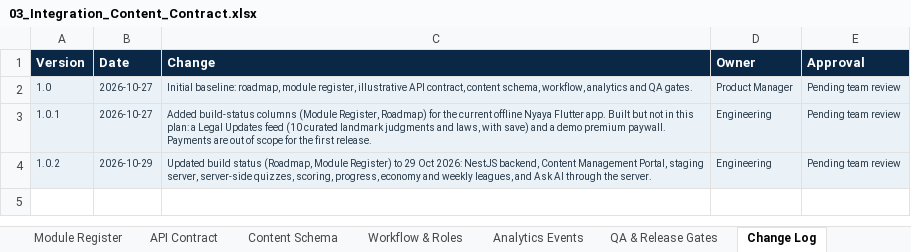
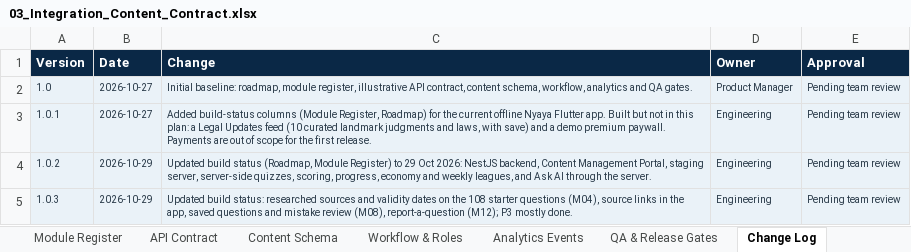
Before and after one commit to gowtham0210/nyaya_v2, an Excel workbook: docs/planning/03_Integration_Content_Contract.xlsx, sheet Change Log, drawn as a sheet; values as stored, in another font and other column widths than the file's, no borders; the diff names each change by its address in the sheet, - before the commit and + after, or states it on an @@ line.

```diff
--- a/docs/planning/03_Integration_Content_Contract.xlsx (sheet Change Log)
+++ b/docs/planning/03_Integration_Content_Contract.xlsx (sheet Change Log)
+row 5: 1.0.3 | 2026-10-29 | Updated build status: researched sources and validity dates on the 108 starter questions (M04), source links in the app, saved questions and mistake review (M08), report-a-question (M12); P3 mostly done. | Engineering | Pending team review
```
Also changed, not shown: sheet Module Register, sheet Roadmap, 40 other files.
